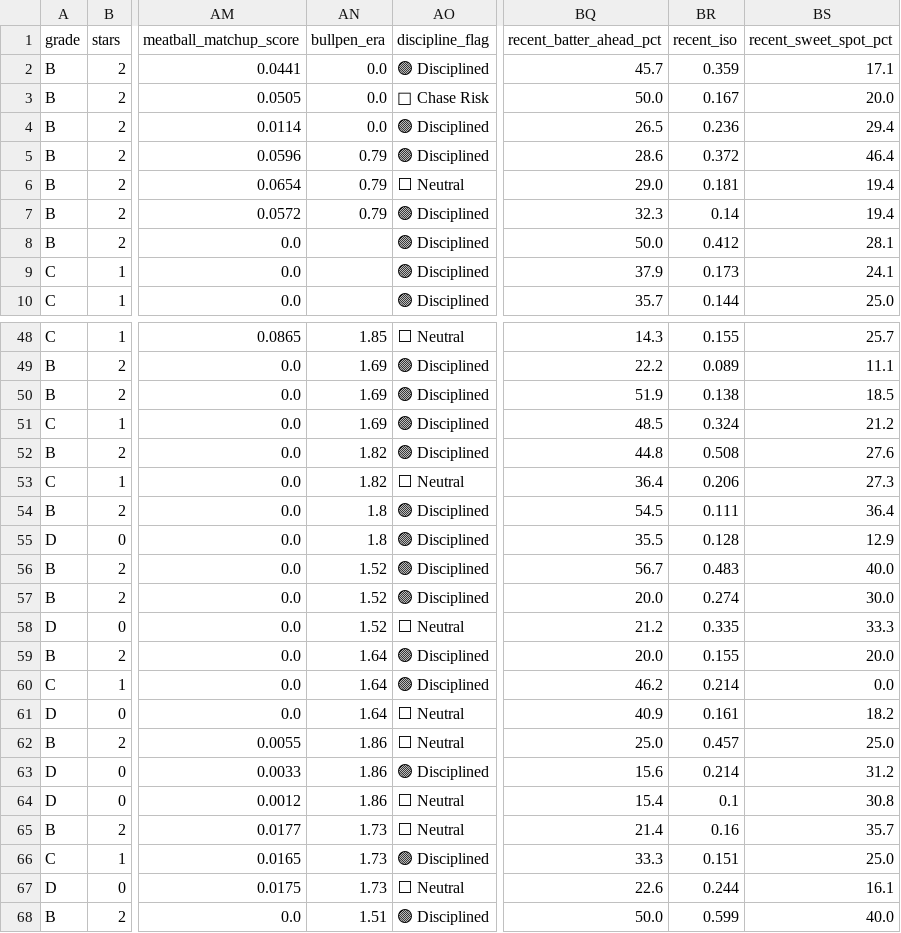
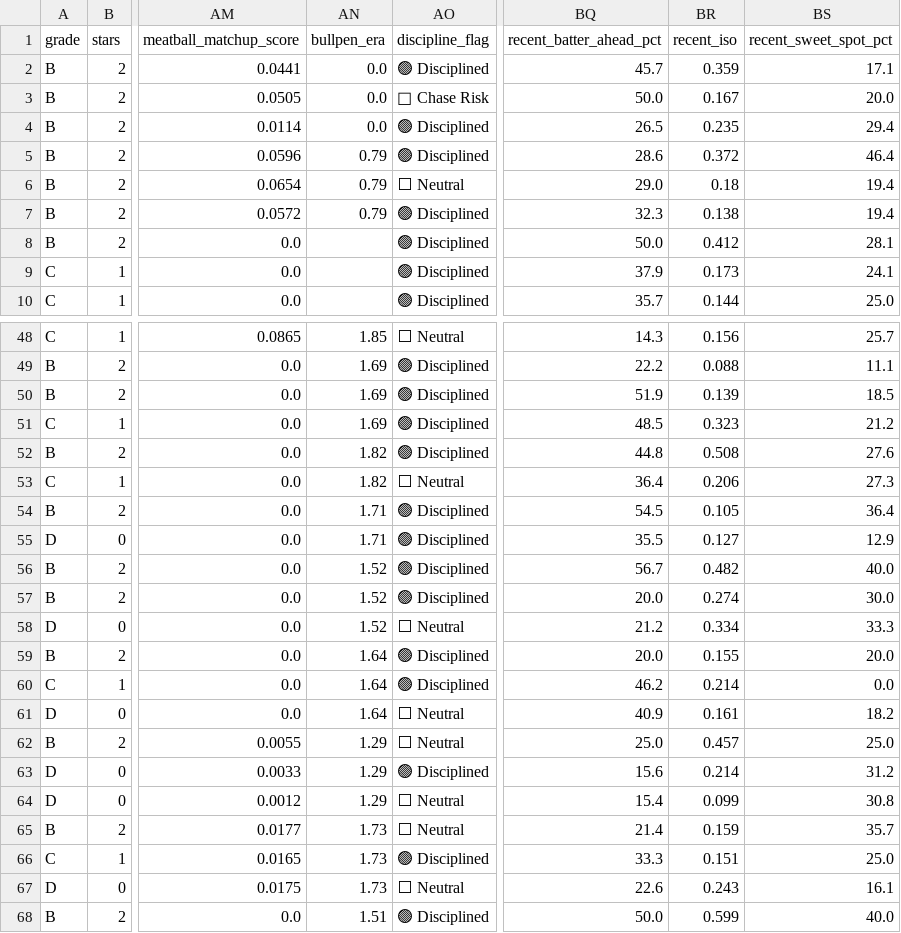
Before and after one commit to prsm-labs/going-yard, a CSV file: public/data/daily_summary.csv, drawn as a sheet; only a part is shown, gaps mark what is left out; the diff covers the shown part only; the diff names each change by its address in the sheet, - before the commit and + after, or states it on an @@ line.

```diff
--- a/public/data/daily_summary.csv
+++ b/public/data/daily_summary.csv
-BR4 (recent_iso): 0.236
+BR4 (recent_iso): 0.235
-BR6 (recent_iso): 0.181
+BR6 (recent_iso): 0.18
-BR7 (recent_iso): 0.14
+BR7 (recent_iso): 0.138
-BR48 (recent_iso): 0.155
+BR48 (recent_iso): 0.156
-BR49 (recent_iso): 0.089
+BR49 (recent_iso): 0.088
-BR50 (recent_iso): 0.138
+BR50 (recent_iso): 0.139
-BR51 (recent_iso): 0.324
+BR51 (recent_iso): 0.323
-AN54:AN55 (bullpen_era): 1.8
+AN54:AN55 (bullpen_era): 1.71
-BR54 (recent_iso): 0.111
+BR54 (recent_iso): 0.105
-BR55 (recent_iso): 0.128
+BR55 (recent_iso): 0.127
-BR56 (recent_iso): 0.483
+BR56 (recent_iso): 0.482
-BR58 (recent_iso): 0.335
+BR58 (recent_iso): 0.334
-AN62:AN64 (bullpen_era): 1.86
+AN62:AN64 (bullpen_era): 1.29
-BR64 (recent_iso): 0.1
+BR64 (recent_iso): 0.099
-BR65 (recent_iso): 0.16
+BR65 (recent_iso): 0.159
-BR67 (recent_iso): 0.244
+BR67 (recent_iso): 0.243
```
Also changed, not shown: 31 edited cells elsewhere in this file, public/data/daily_picks_tomorrow.csv, public/data/daily_summary_tomorrow.csv, 6 other files.
